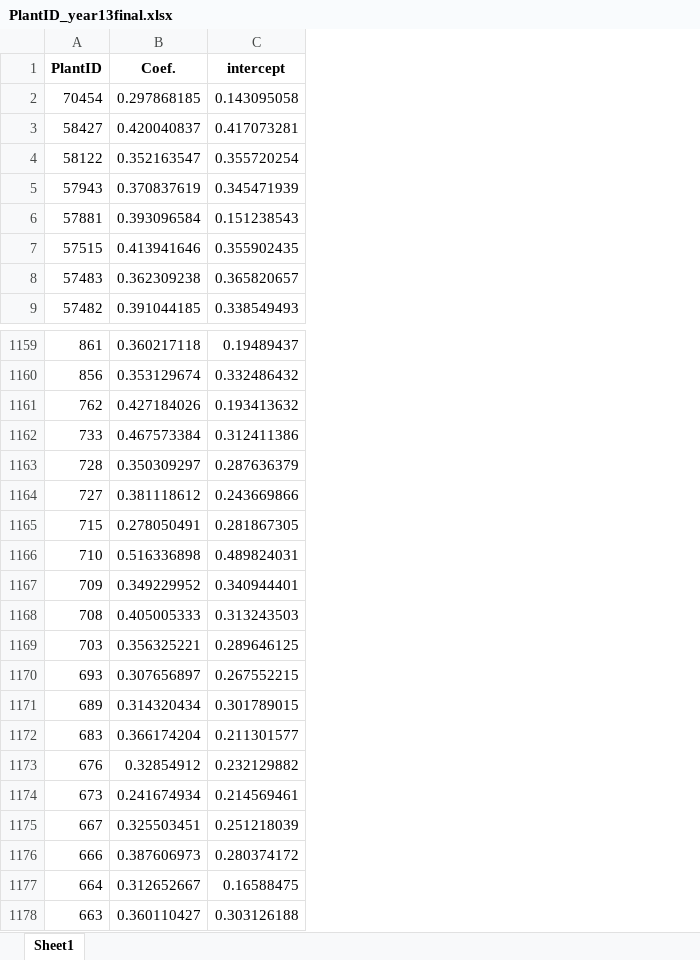
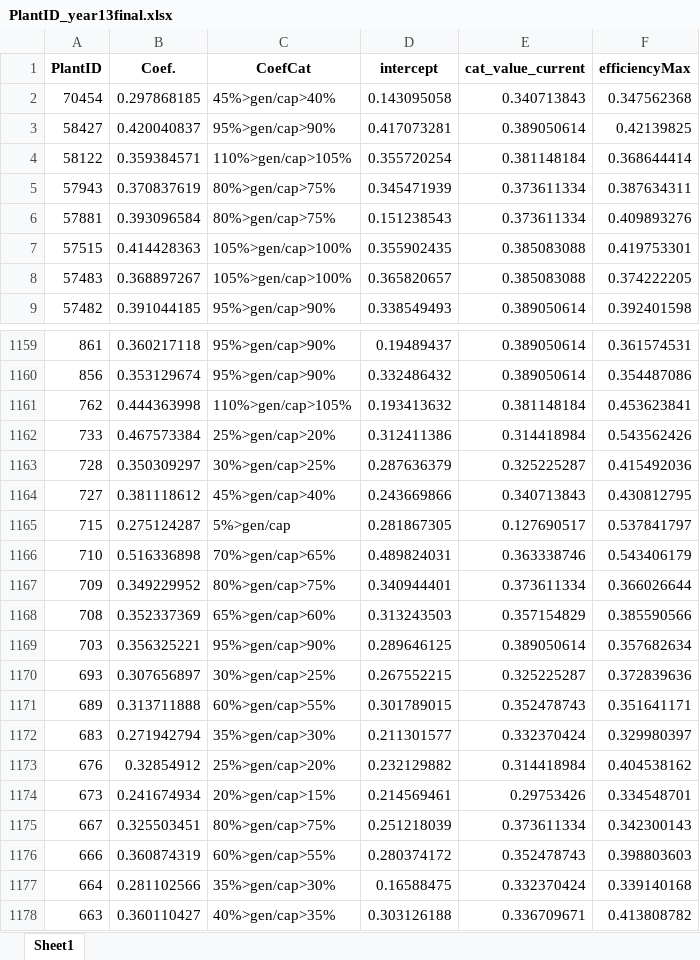
Before and after one commit to ARAzampour/AMR-project, an Excel workbook: hourly datasets/PlantID_year13final.xlsx, sheet Sheet1, drawn as a sheet; only a part is shown, gaps mark what is left out; values as stored, in another font and other column widths than the file's, no borders; the diff covers the shown part only; the diff names each change by its address in the sheet, - before the commit and + after, or states it on an @@ line.

```diff
--- a/hourly datasets/PlantID_year13final.xlsx (sheet Sheet1)
+++ b/hourly datasets/PlantID_year13final.xlsx (sheet Sheet1)
+column C (CoefCat), rows 2-9: 45%>gen/cap>40% | 95%>gen/cap>90% | 110%>gen/cap>105% | 80%>gen/cap>75% | 80%>gen/cap>75% | 105%>gen/cap>100% | 105%>gen/cap>100% | 95%>gen/cap>90%; rows 1159-1178: 95%>gen/cap>90% | 95%>gen/cap>90% | 110%>gen/cap>105% | 25%>gen/cap>20% | 30%>gen/cap>25% | 45%>gen/cap>40% | 5%>gen/cap | 70%>gen/cap>65% | 80%>gen/cap>75% | 65%>gen/cap>60% | 95%>gen/cap>90% | 30%>gen/cap>25% | 60%>gen/cap>55% | 35%>gen/cap>30% | 25%>gen/cap>20% | 20%>gen/cap>15% | 80%>gen/cap>75% | 60%>gen/cap>55% | 35%>gen/cap>30% | 40%>gen/cap>35%
+column E (cat_value_current), rows 2-9: 0.340713843 | 0.389050614 | 0.381148184 | 0.373611334 | 0.373611334 | 0.385083088 | 0.385083088 | 0.389050614; rows 1159-1178: 0.389050614 | 0.389050614 | 0.381148184 | 0.314418984 | 0.325225287 | 0.340713843 | 0.127690517 | 0.363338746 | 0.373611334 | 0.357154829 | 0.389050614 | 0.325225287 | 0.352478743 | 0.332370424 | 0.314418984 | 0.29753426 | 0.373611334 | 0.352478743 | 0.332370424 | 0.336709671
+column F (efficiencyMax), rows 2-9: 0.347562368 | 0.42139825 | 0.368644414 | 0.387634311 | 0.409893276 | 0.419753301 | 0.374222205 | 0.392401598; rows 1159-1178: 0.361574531 | 0.354487086 | 0.453623841 | 0.543562426 | 0.415492036 | 0.430812795 | 0.537841797 | 0.543406179 | 0.366026644 | 0.385590566 | 0.357682634 | 0.372839636 | 0.351641171 | 0.329980397 | 0.404538162 | 0.334548701 | 0.342300143 | 0.398803603 | 0.339140168 | 0.413808782
-B4 (Coef.): 0.352163547
+B4 (Coef.): 0.359384571
-B7 (Coef.): 0.413941646
+B7 (Coef.): 0.414428363
-B8 (Coef.): 0.362309238
+B8 (Coef.): 0.368897267
-B1161 (Coef.): 0.427184026
+B1161 (Coef.): 0.444363998
-B1165 (Coef.): 0.278050491
+B1165 (Coef.): 0.275124287
-B1168 (Coef.): 0.405005333
+B1168 (Coef.): 0.352337369
-B1171 (Coef.): 0.314320434
+B1171 (Coef.): 0.313711888
-B1172 (Coef.): 0.366174204
+B1172 (Coef.): 0.271942794
-B1176 (Coef.): 0.387606973
+B1176 (Coef.): 0.360874319
-B1177 (Coef.): 0.312652667
+B1177 (Coef.): 0.281102566
```
Also changed, not shown: 278 edited cells elsewhere in this sheet, hourly datasets/PlantID_year10final.xlsx, hourly datasets/PlantID_year11final.xlsx, 51 other files.
